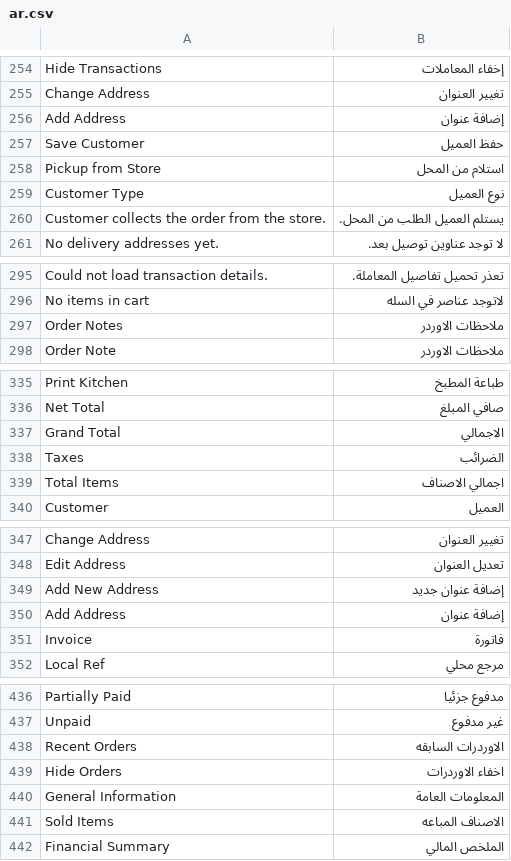
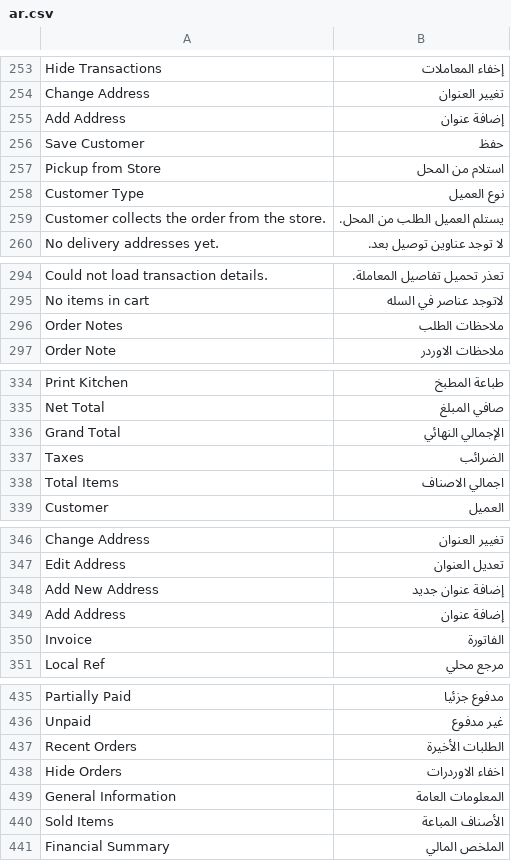
Before and after one commit to HaithamSamiSalama/nozom_pos, a CSV file: nozom_pos/translations/ar.csv, drawn as a sheet; only a part is shown, gaps mark what is left out; the diff covers the shown part only.

```diff
--- a/nozom_pos/translations/ar.csv
+++ b/nozom_pos/translations/ar.csv
@@ -256,3 +255,3 @@
 "Add Address","إضافة عنوان",""
-"Save Customer","حفظ العميل",""
+"Save Customer","حفظ",""
 "Pickup from Store","استلام من المحل",""
@@ -296,3 +295,3 @@
 "No items in cart","لاتوجد عناصر في السله",""
-"Order Notes","ملاحظات الاوردر",""
+"Order Notes","ملاحظات الطلب",""
 "Order Note","ملاحظات الاوردر",""
@@ -336,3 +335,3 @@
 "Net Total","صافي المبلغ",""
-"Grand Total","الاجمالي",""
+"Grand Total","الإجمالي النهائي",""
 "Taxes","الضرائب",""
@@ -350,3 +349,3 @@
 "Add Address","إضافة عنوان",""
-"Invoice","فاتورة",""
+"Invoice","الفاتورة",""
 "Local Ref","مرجع محلي",""
@@ -437,6 +436,6 @@
 "Unpaid","غير مدفوع",""
-"Recent Orders","الاوردرات السابقه",""
+"Recent Orders","الطلبات الأخيرة",""
 "Hide Orders","اخفاء الاوردرات",""
 "General Information","المعلومات العامة",""
-"Sold Items","الاصناف المباعه",""
+"Sold Items","الأصناف المباعة",""
 "Financial Summary","الملخص المالي",""
```
Also changed, not shown: 61 added rows, 2 removed rows and 11 edited cells elsewhere in this file, 24 other files.
